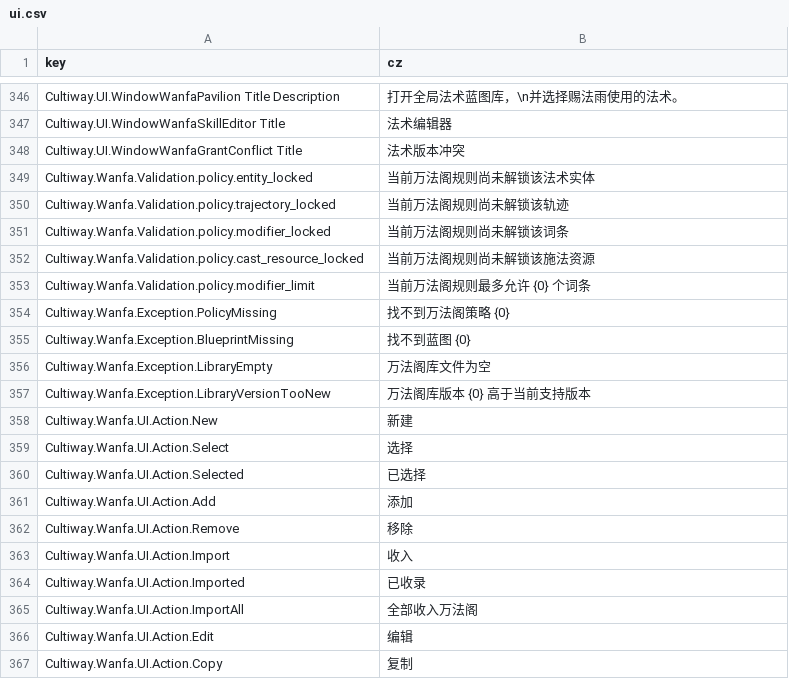
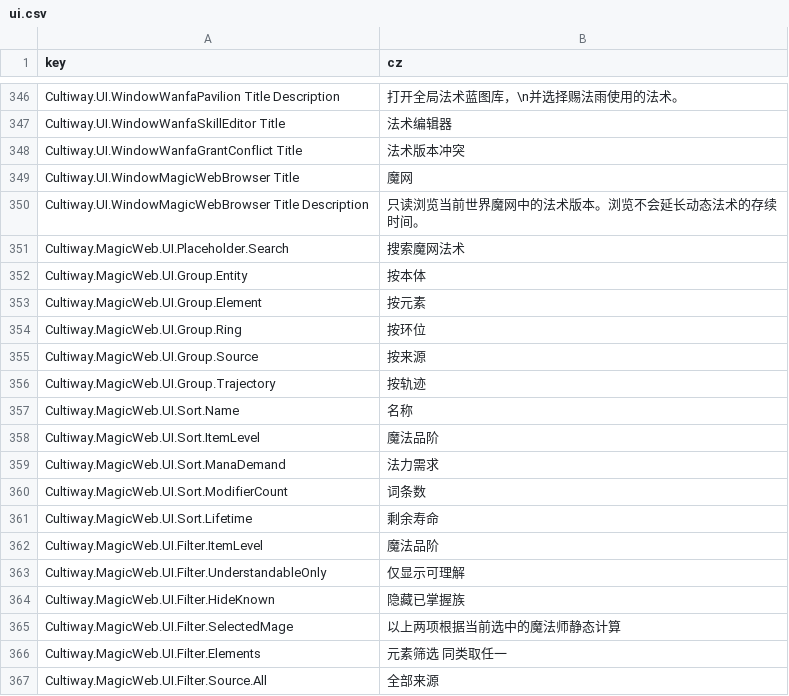
Before and after one commit to inmny/Cultiway-Reborn, a CSV file: Locales/ui.csv, drawn as a sheet; only a part is shown, gaps mark what is left out; the shorter side is filled out with more unchanged rows; the diff covers the shown part only; the diff names each change by its address in the sheet, - before the commit and + after, or states it on an @@ line.

```diff
--- a/Locales/ui.csv
+++ b/Locales/ui.csv
+row 349: Cultiway.UI.WindowMagicWebBrowser Title | 魔网
+row 350: Cultiway.UI.WindowMagicWebBrowser Title Description | 只读浏览当前世界魔网中的法术版本。浏览不会延长动态法术的存续时间。
+row 351: Cultiway.MagicWeb.UI.Placeholder.Search | 搜索魔网法术
+row 352: Cultiway.MagicWeb.UI.Group.Entity | 按本体
+row 353: Cultiway.MagicWeb.UI.Group.Element | 按元素
+row 354: Cultiway.MagicWeb.UI.Group.Ring | 按环位
+row 355: Cultiway.MagicWeb.UI.Group.Source | 按来源
+row 356: Cultiway.MagicWeb.UI.Group.Trajectory | 按轨迹
+row 357: Cultiway.MagicWeb.UI.Sort.Name | 名称
+row 358: Cultiway.MagicWeb.UI.Sort.ItemLevel | 魔法品阶
+row 359: Cultiway.MagicWeb.UI.Sort.ManaDemand | 法力需求
+row 360: Cultiway.MagicWeb.UI.Sort.ModifierCount | 词条数
+row 361: Cultiway.MagicWeb.UI.Sort.Lifetime | 剩余寿命
+row 362: Cultiway.MagicWeb.UI.Filter.ItemLevel | 魔法品阶
+row 363: Cultiway.MagicWeb.UI.Filter.UnderstandableOnly | 仅显示可理解
+row 364: Cultiway.MagicWeb.UI.Filter.HideKnown | 隐藏已掌握族
+row 365: Cultiway.MagicWeb.UI.Filter.SelectedMage | 以上两项根据当前选中的魔法师静态计算
+row 366: Cultiway.MagicWeb.UI.Filter.Elements | 元素筛选 同类取任一
+row 367: Cultiway.MagicWeb.UI.Filter.Source.All | 全部来源
```
Also changed, not shown: 48 added rows elsewhere in this file, Locales/skills.csv, 6 other files.
